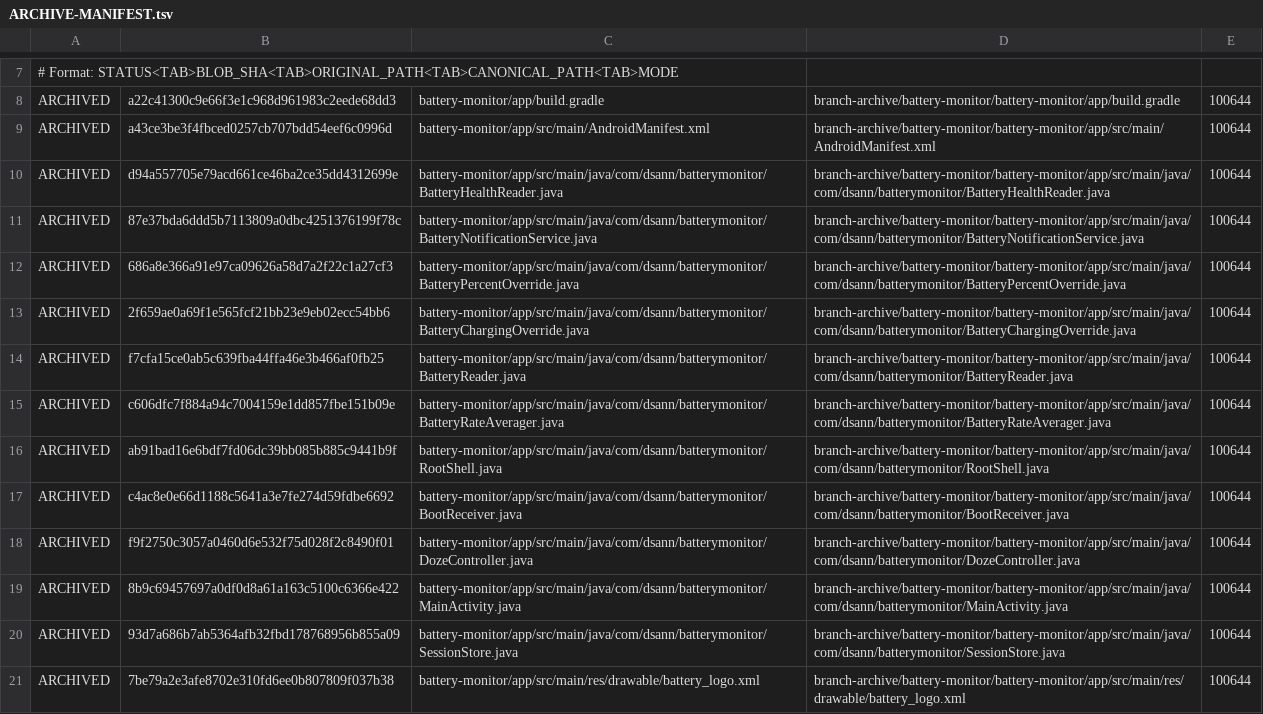
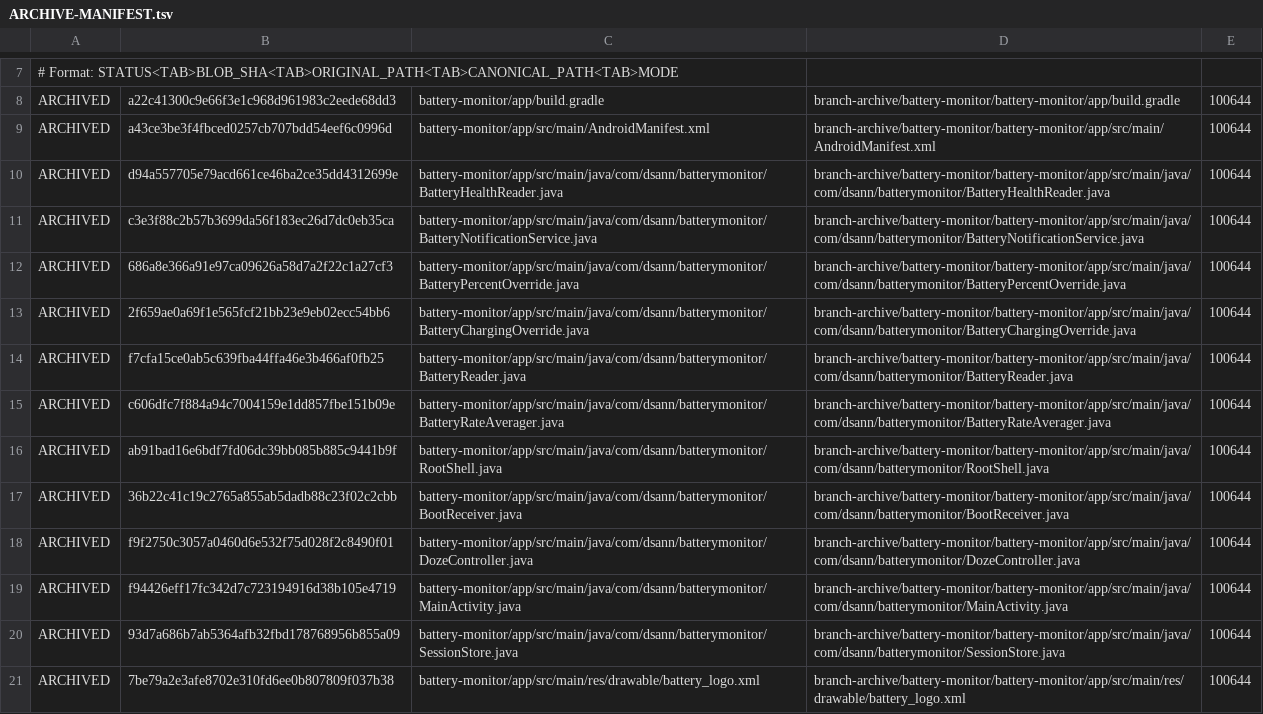
Before and after one commit to DS-ann/D.S-Apps, a TSV file: branch-archive/battery-monitor/ARCHIVE-MANIFEST.tsv, drawn as a sheet; only a part is shown, gaps mark what is left out.

```diff
--- a/branch-archive/battery-monitor/ARCHIVE-MANIFEST.tsv
+++ b/branch-archive/battery-monitor/ARCHIVE-MANIFEST.tsv
@@ -10,3 +10,3 @@ ARCHIVED	a43ce3be3f4fbced0257cb707bdd54eef6c0996d	battery-monitor/app/src/main/A
 ARCHIVED	d94a557705e79acd661ce46ba2ce35dd4312699e	battery-monitor/app/src/main/java/com/dsann/batterymonitor/BatteryHealthReader.java	branch-archive/battery-monitor/battery-monitor/app/src/main/java/com/dsann/batterymonitor/BatteryHealthReader.java	100644
-ARCHIVED	87e37bda6ddd5b7113809a0dbc4251376199f78c	battery-monitor/app/src/main/java/com/dsann/batterymonitor/BatteryNotificationService.java	branch-archive/battery-monitor/battery-monitor/app/src/main/java/com/dsann/batterymonitor/BatteryNotificationService.java	100644
+ARCHIVED	c3e3f88c2b57b3699da56f183ec26d7dc0eb35ca	battery-monitor/app/src/main/java/com/dsann/batterymonitor/BatteryNotificationService.java	branch-archive/battery-monitor/battery-monitor/app/src/main/java/com/dsann/batterymonitor/BatteryNotificationService.java	100644
 ARCHIVED	686a8e366a91e97ca09626a58d7a2f22c1a27cf3	battery-monitor/app/src/main/java/com/dsann/batterymonitor/BatteryPercentOverride.java	branch-archive/battery-monitor/battery-monitor/app/src/main/java/com/dsann/batterymonitor/BatteryPercentOverride.java	100644
@@ -16,5 +16,5 @@ ARCHIVED	c606dfc7f884a94c7004159e1dd857fbe151b09e	battery-monitor/app/src/main/j
 ARCHIVED	ab91bad16e6bdf7fd06dc39bb085b885c9441b9f	battery-monitor/app/src/main/java/com/dsann/batterymonitor/RootShell.java	branch-archive/battery-monitor/battery-monitor/app/src/main/java/com/dsann/batterymonitor/RootShell.java	100644
-ARCHIVED	c4ac8e0e66d1188c5641a3e7fe274d59fdbe6692	battery-monitor/app/src/main/java/com/dsann/batterymonitor/BootReceiver.java	branch-archive/battery-monitor/battery-monitor/app/src/main/java/com/dsann/batterymonitor/BootReceiver.java	100644
+ARCHIVED	36b22c41c19c2765a855ab5dadb88c23f02c2cbb	battery-monitor/app/src/main/java/com/dsann/batterymonitor/BootReceiver.java	branch-archive/battery-monitor/battery-monitor/app/src/main/java/com/dsann/batterymonitor/BootReceiver.java	100644
 ARCHIVED	f9f2750c3057a0460d6e532f75d028f2c8490f01	battery-monitor/app/src/main/java/com/dsann/batterymonitor/DozeController.java	branch-archive/battery-monitor/battery-monitor/app/src/main/java/com/dsann/batterymonitor/DozeController.java	100644
-ARCHIVED	8b9c69457697a0df0d8a61a163c5100c6366e422	battery-monitor/app/src/main/java/com/dsann/batterymonitor/MainActivity.java	branch-archive/battery-monitor/battery-monitor/app/src/main/java/com/dsann/batterymonitor/MainActivity.java	100644
+ARCHIVED	f94426eff17fc342d7c723194916d38b105e4719	battery-monitor/app/src/main/java/com/dsann/batterymonitor/MainActivity.java	branch-archive/battery-monitor/battery-monitor/app/src/main/java/com/dsann/batterymonitor/MainActivity.java	100644
 ARCHIVED	93d7a686b7ab5364afb32fbd178768956b855a09	battery-monitor/app/src/main/java/com/dsann/batterymonitor/SessionStore.java	branch-archive/battery-monitor/battery-monitor/app/src/main/java/com/dsann/batterymonitor/SessionStore.java	100644
```
Also changed, not shown: 3 other files.
